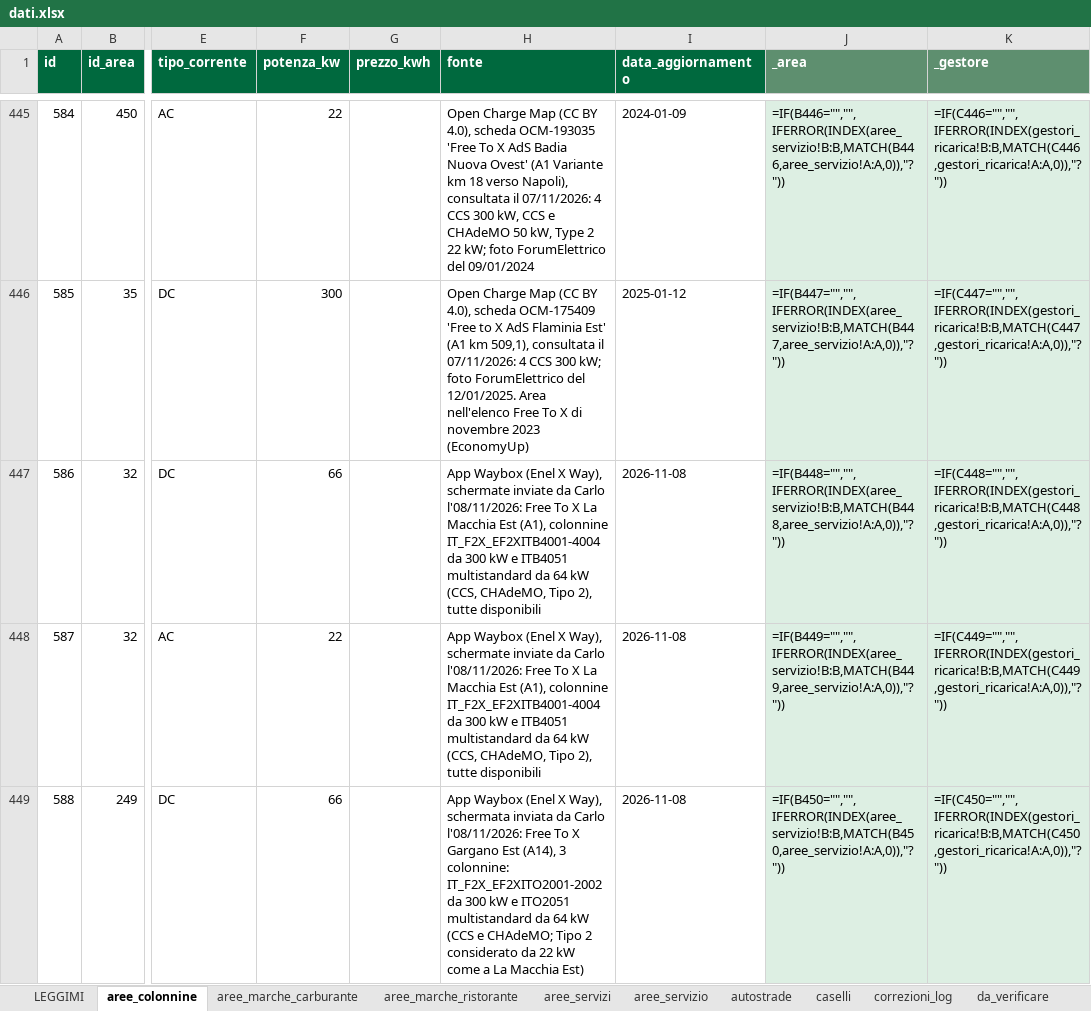
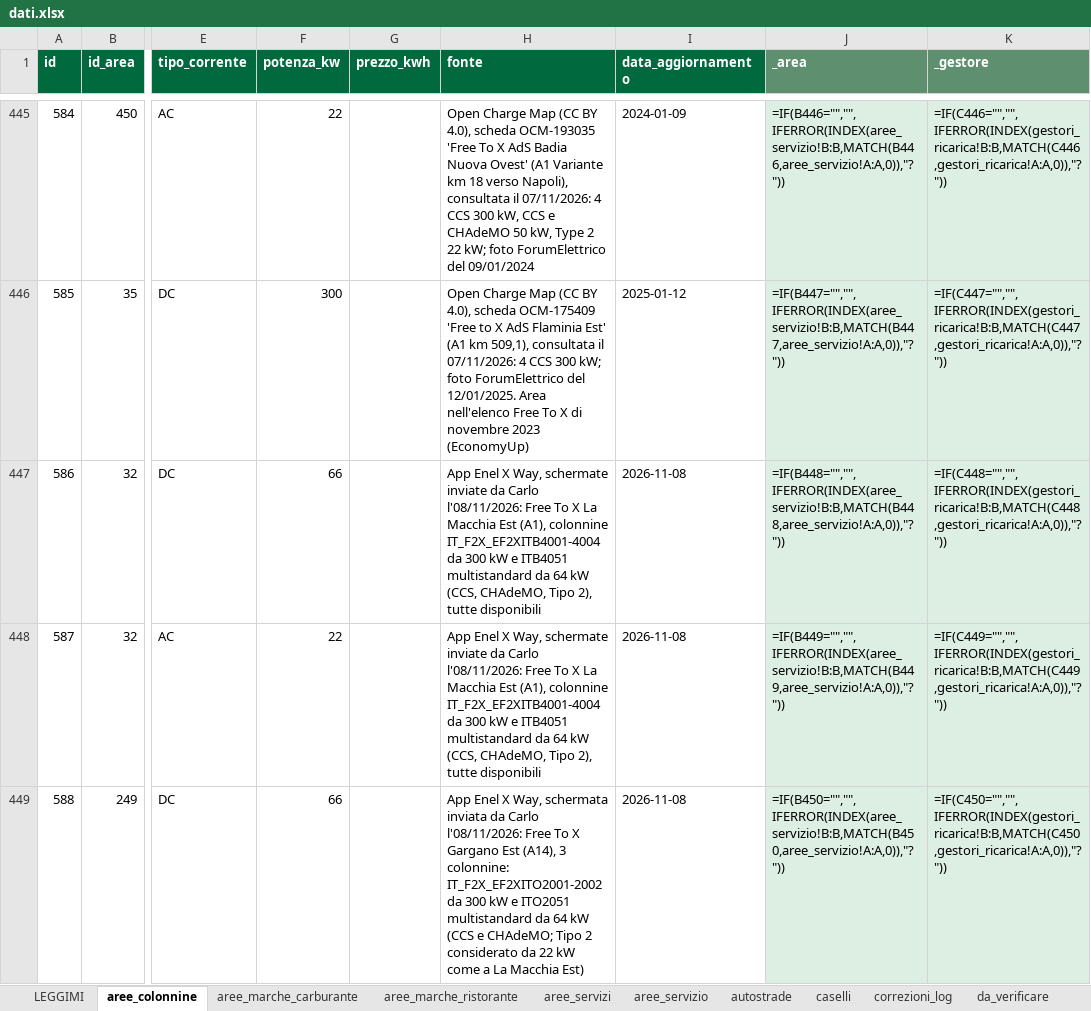
Before and after one commit to csantacroce/iviaggi-dati, an Excel workbook: source/dati.xlsx, sheet aree_colonnine, drawn as a sheet; only a part is shown, gaps mark what is left out; values as stored, in another font and other column widths than the file's, no borders; formulas without a stored value are shown as written; the diff covers the shown part only; the diff names each change by its address in the sheet, - before the commit and + after, or states it on an @@ line.

```diff
--- a/source/dati.xlsx (sheet aree_colonnine)
+++ b/source/dati.xlsx (sheet aree_colonnine)
-H447:H448 (fonte): App Waybox (Enel X Way), schermate inviate…
+H447:H448 (fonte): App Enel X Way, schermate inviate…
-H449 (fonte): App Waybox (Enel X Way), schermata inviata…
+H449 (fonte): App Enel X Way, schermata inviata…
```
Also changed, not shown: 18 edited cells elsewhere in this sheet, 4 other files.
